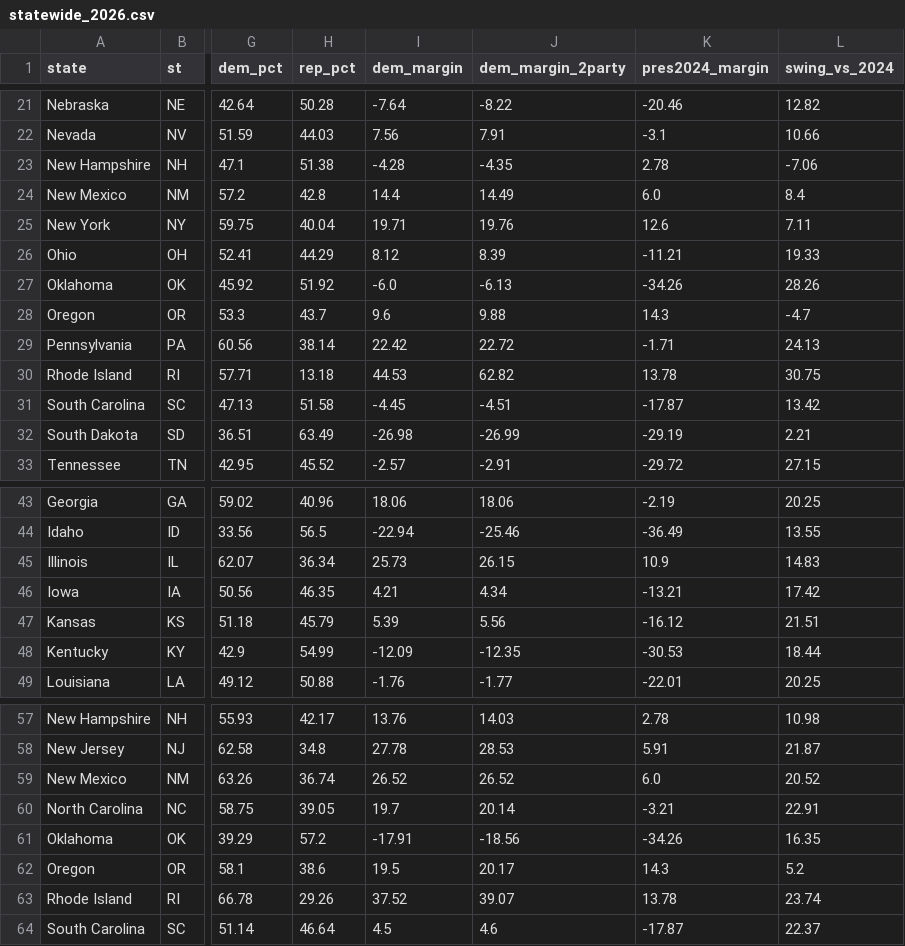
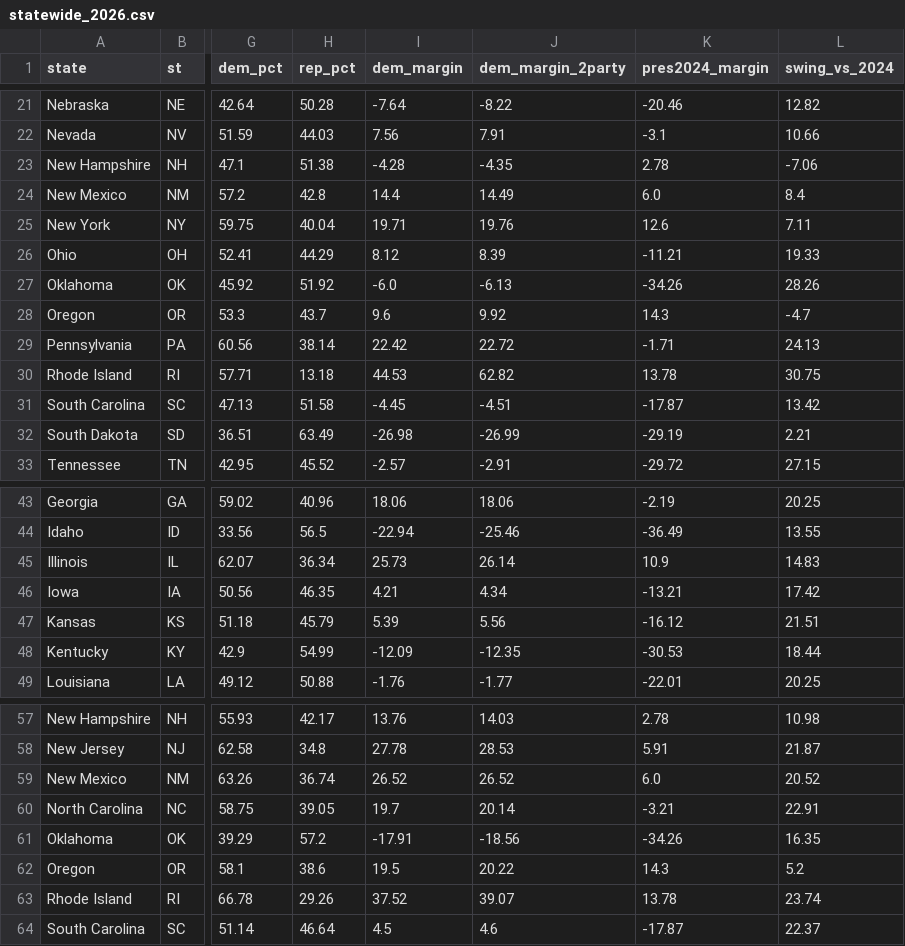
Before and after one commit to StrawWaffle/midterms-2026-factions, a CSV file: public/data/statewide_2026.csv, drawn as a sheet; only a part is shown, gaps mark what is left out; the diff names each change by its address in the sheet, - before the commit and + after, or states it on an @@ line.

```diff
--- a/public/data/statewide_2026.csv
+++ b/public/data/statewide_2026.csv
-J28 (dem_margin_2party): 9.88
+J28 (dem_margin_2party): 9.92
-J45 (dem_margin_2party): 26.15
+J45 (dem_margin_2party): 26.14
-J62 (dem_margin_2party): 20.17
+J62 (dem_margin_2party): 20.22
```
Also changed, not shown: public/data/house_2026.csv, public/data/house_money_2026.csv, 1 other file.
